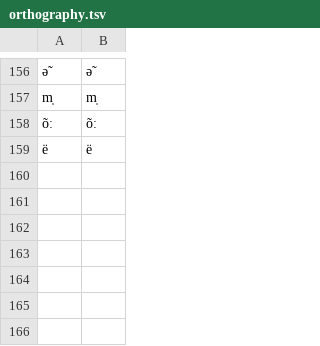
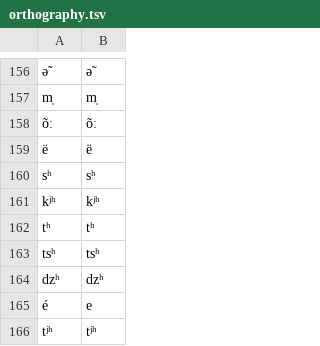
Before and after one commit to lexibank/amazonianvoices, a TSV file: etc/orthography.tsv, drawn as a sheet; only a part is shown, gaps mark what is left out.

```diff
--- a/etc/orthography.tsv
+++ b/etc/orthography.tsv
@@ -159 +159,8 @@ õː	õː
 ë	ë
+sʰ	sʰ
+kʲʰ	kʲʰ
+tʰ	tʰ
+tsʰ	tsʰ
+dzʰ	dzʰ
+é	e
+tʲʰ	tʲʰ
```
Also changed, not shown: cldf/languages.csv, etc/id_replacements.tsv, 11 other files.
